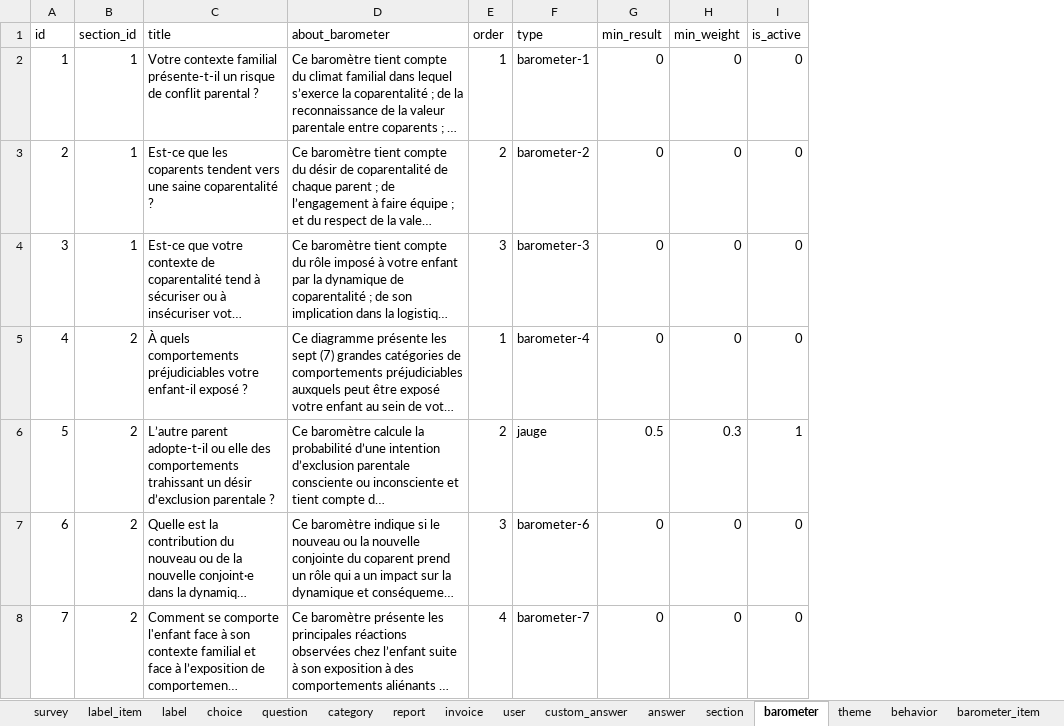
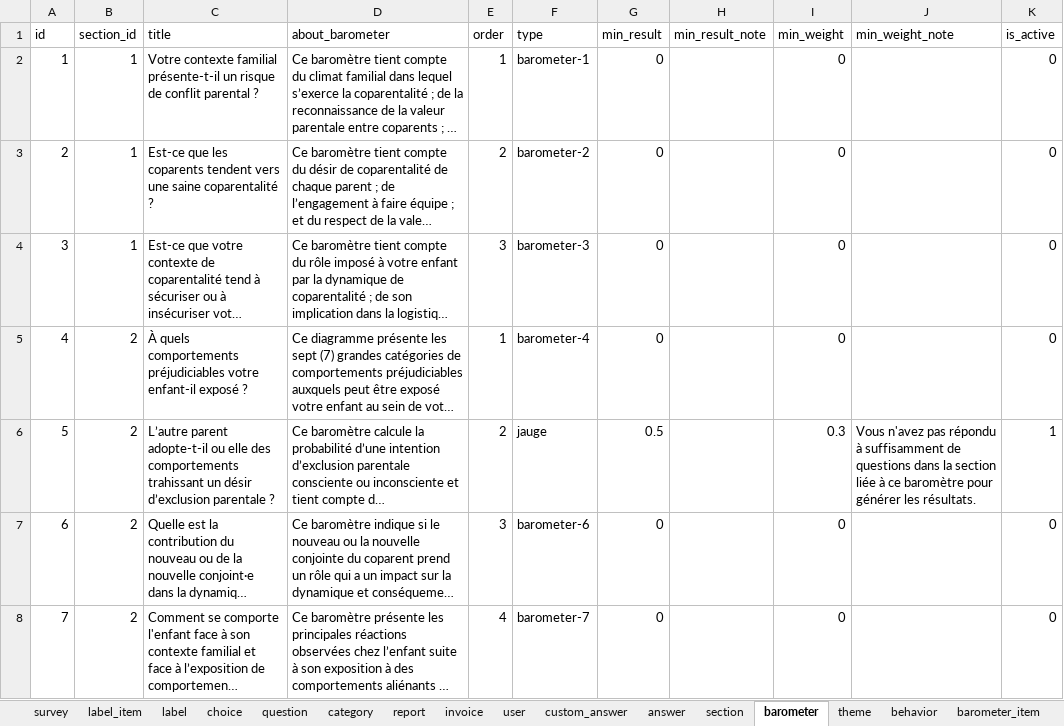
Before and after one commit to je-bert/e-barometre, an Excel workbook: flask-app/seeds.xlsx, sheet barometer, drawn as a sheet; long unchanged cells end in …; values as stored, in another font and other column widths than the file's, no borders; table styles not drawn; the diff names each change by its address in the sheet, - before the commit and + after, or states it on an @@ line.

Commit message:
add notes on reports if min result or weight not reached

```diff
--- a/flask-app/seeds.xlsx (sheet barometer)
+++ b/flask-app/seeds.xlsx (sheet barometer)
+column H (min_result_note), empty
+column J (min_weight_note), row 6: Vous n'avez pas répondu à suffisamment de questions dans la section liée à ce baromètre pour générer les résultats.
```
Also changed, not shown: 6 other files.
